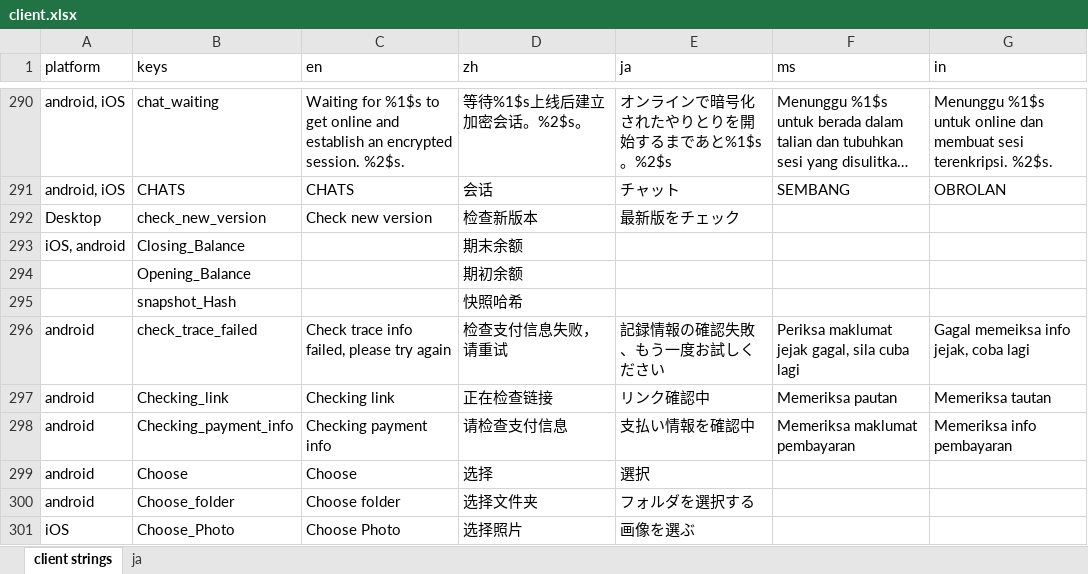
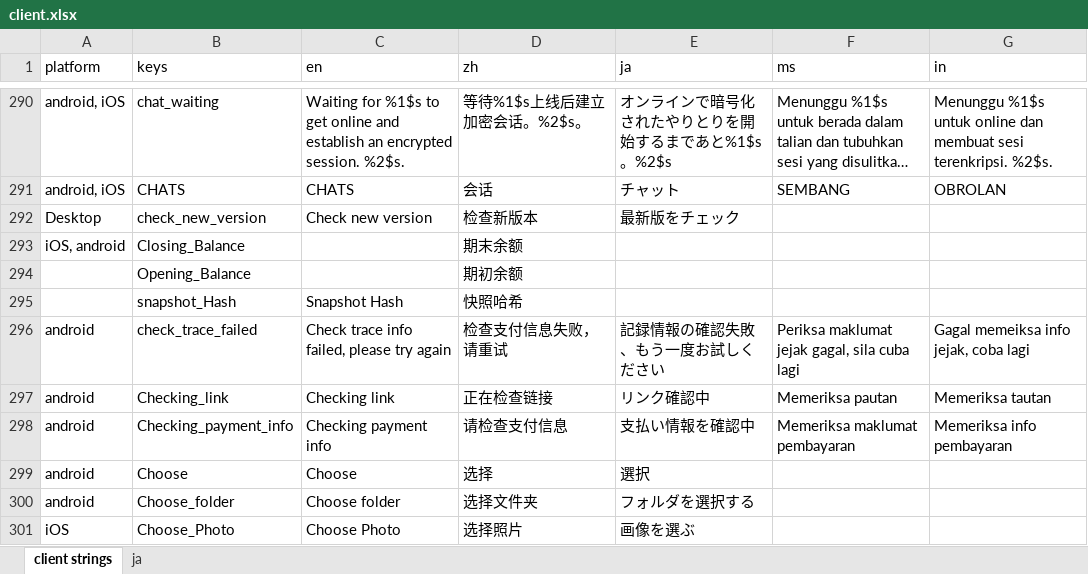
Before and after one commit to Tougee/sync-google-sheet, an Excel workbook: client.xlsx, sheet client strings, drawn as a sheet; only a part is shown, gaps mark what is left out; long unchanged cells end in …; values as stored, in another font and other column widths than the file's, no borders; charts and pictures and conditional formats not drawn; the diff names each change by its address in the sheet, - before the commit and + after, or states it on an @@ line.

Commit message:
update client.xlsx

```diff
--- a/client.xlsx (sheet client strings)
+++ b/client.xlsx (sheet client strings)
-C295 (en): (empty)
+C295 (en): Snapshot Hash
```
